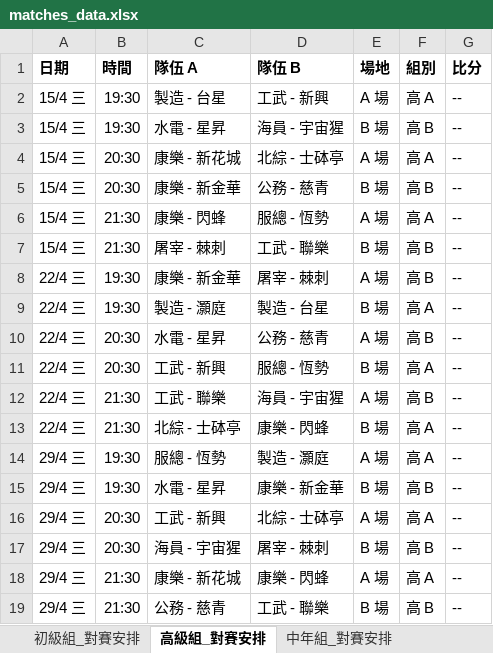
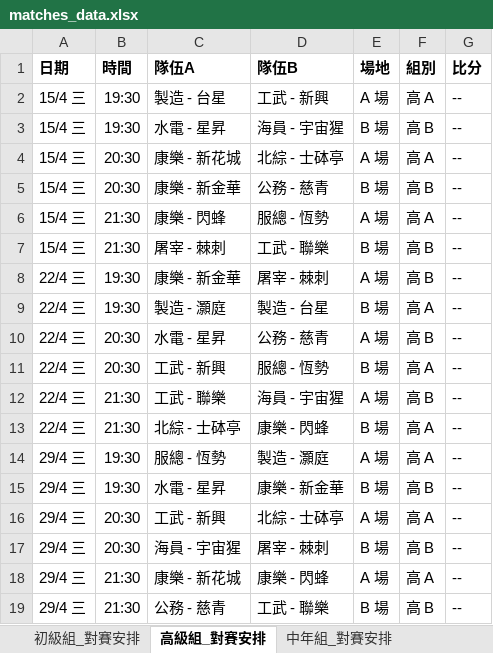
Before and after one commit to vizaiweb/macau-snowcup-2026, an Excel workbook: matches_data.xlsx, sheet 高級組_對賽安排, drawn as a sheet; values as stored, in another font and other column widths than the file's, no borders; the diff names each change by its address in the sheet, - before the commit and + after, or states it on an @@ line.

```diff
--- a/matches_data.xlsx (sheet 高級組_對賽安排)
+++ b/matches_data.xlsx (sheet 高級組_對賽安排)
-C1: 隊伍 A
+C1: 隊伍A
-D1: 隊伍 B
+D1: 隊伍B
```
Also changed, not shown: sheet 中年組_對賽安排, sheet 元老組_對賽安排.
